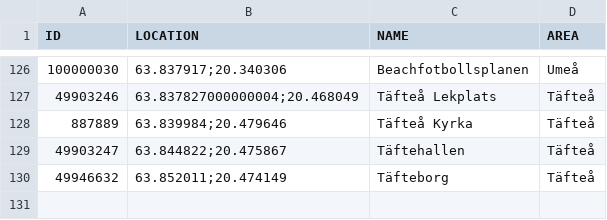
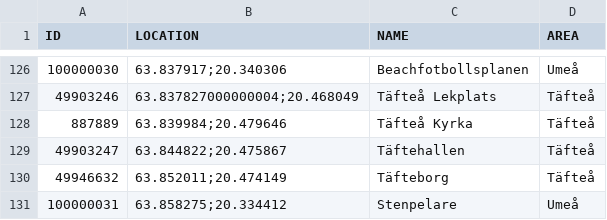
Before and after one commit to magnusmickelsson/pokeraidbot, a CSV file: src/main/resources/gyms_umeå.csv, drawn as a sheet; only a part is shown, gaps mark what is left out.

```diff
--- a/src/main/resources/gyms_umeå.csv
+++ b/src/main/resources/gyms_umeå.csv
@@ -130 +130,2 @@ ID;LOCATION;NAME;AREA
 49946632;"63.852011;20.474149";Täfteborg;Täfteå
+100000031;"63.858275;20.334412";Stenpelare;Umeå
```
Also changed, not shown: src/main/resources/gyms_luleå.csv, 4 other files.
